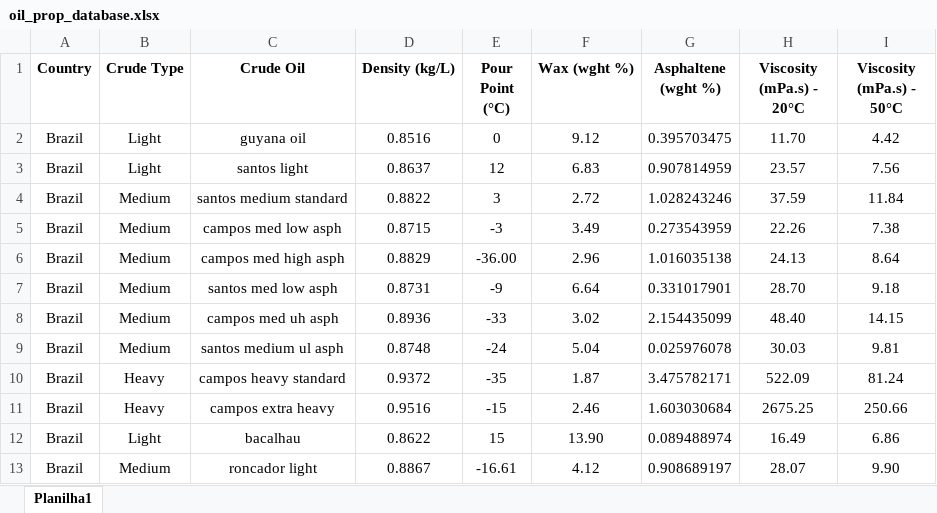
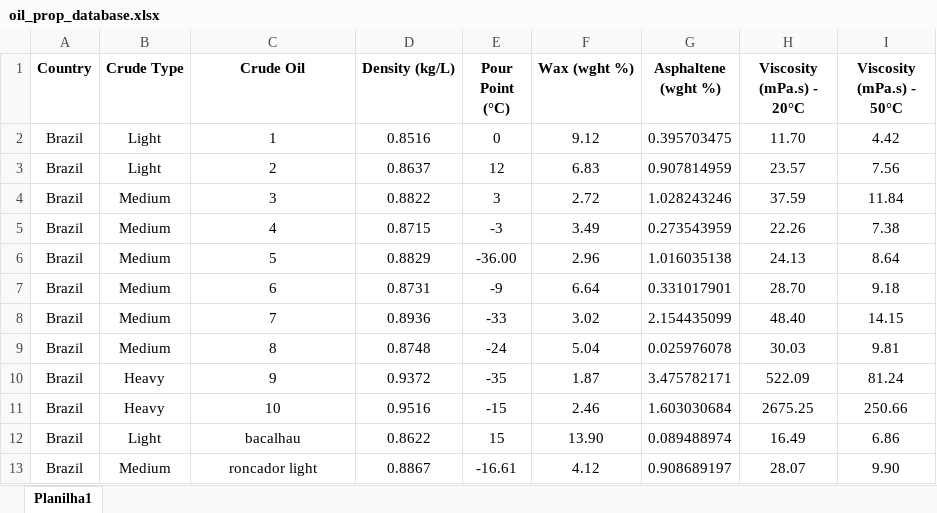
Before and after one commit to TeixeiraWILLIAN/DeepLearning, an Excel workbook: oil_prop_database.xlsx, sheet Planilha1, drawn as a sheet; only a part is shown; values as stored, in another font and other column widths than the file's, no borders; the diff names each change by its address in the sheet, - before the commit and + after, or states it on an @@ line.

```diff
--- a/oil_prop_database.xlsx (sheet Planilha1)
+++ b/oil_prop_database.xlsx (sheet Planilha1)
-C2 (Crude Oil): guyana oil
+C2 (Crude Oil): 1
-C3 (Crude Oil): santos light
+C3 (Crude Oil): 2
-C4 (Crude Oil): santos medium standard
+C4 (Crude Oil): 3
-C5 (Crude Oil): campos med low asph
+C5 (Crude Oil): 4
-C6 (Crude Oil): campos med high asph
+C6 (Crude Oil): 5
-C7 (Crude Oil): santos med low asph
+C7 (Crude Oil): 6
-C8 (Crude Oil): campos med uh asph
+C8 (Crude Oil): 7
-C9 (Crude Oil): santos medium ul asph
+C9 (Crude Oil): 8
-C10 (Crude Oil): campos heavy standard
+C10 (Crude Oil): 9
-C11 (Crude Oil): campos extra heavy
+C11 (Crude Oil): 10
```
Also changed, not shown: 14 other files.
